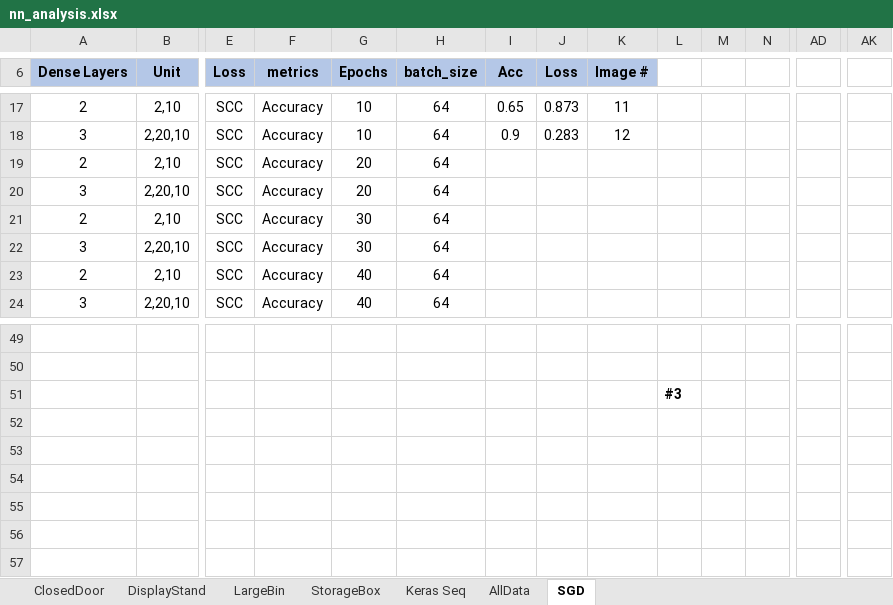
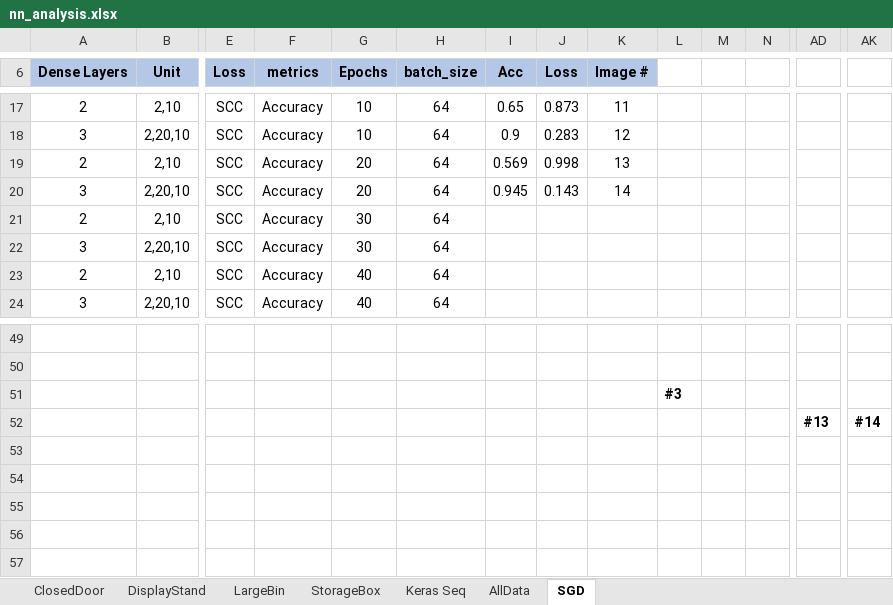
Before and after one commit to ofithcheallaigh/masters_project, an Excel workbook: Python/4. NN/nn_analysis.xlsx, sheet SGD, drawn as a sheet; only a part is shown, gaps mark what is left out; values as stored, in another font and other column widths than the file's, no borders; charts and pictures not drawn; rows hold the shown columns only; the diff names each change by its address in the sheet, - before the commit and + after, or states it on an @@ line.

Commit message:
updating nn results file

```diff
--- a/Python/4. NN/nn_analysis.xlsx (sheet SGD)
+++ b/Python/4. NN/nn_analysis.xlsx (sheet SGD)
-I19 (Acc): (empty)
+I19 (Acc): 0.569
-J19 (Loss): (empty)
+J19 (Loss): 0.998
-K19 (Image #): (empty)
+K19 (Image #): 13
-I20 (Acc): (empty)
+I20 (Acc): 0.945
-J20 (Loss): (empty)
+J20 (Loss): 0.143
-K20 (Image #): (empty)
+K20 (Image #): 14
-row 52: (empty)
+row 52:  |  |  |  |  |  |  |  |  |  |  |  | #13 | #14
```
Also changed, not shown: charts or pictures.
